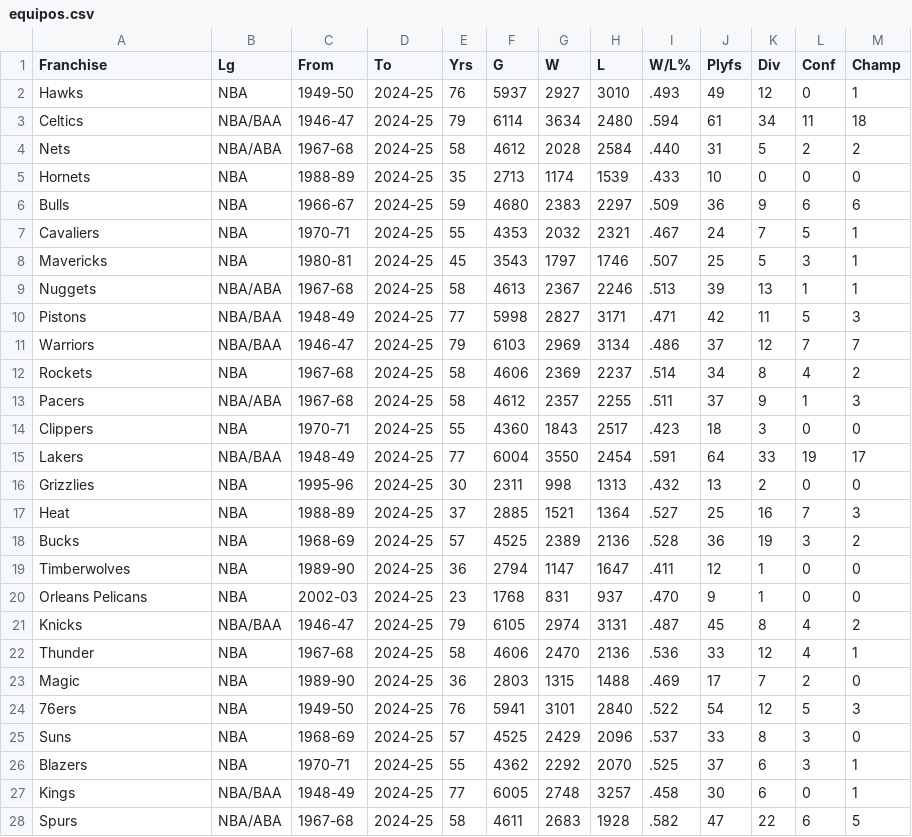
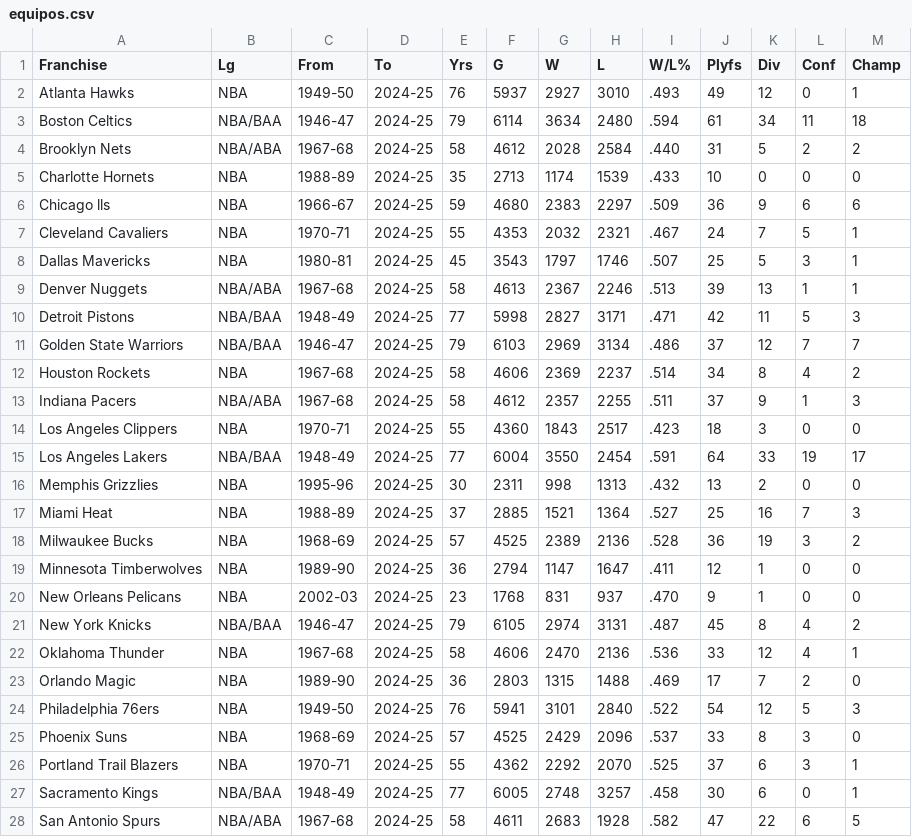
Before and after one commit to tperezv2004/proyecto.github.io, a CSV file: Datasett/equipos.csv, drawn as a sheet; only a part is shown; the diff covers the shown part only.

```diff
--- a/Datasett/equipos.csv
+++ b/Datasett/equipos.csv
@@ -1,28 +1,28 @@
 Franchise,Lg,From,To,Yrs,G,W,L,W/L%,Plyfs,Div,Conf,Champ
-Hawks,NBA,1949-50,2024-25,76,5937,2927,3010,.493,49,12,0,1
-Celtics,NBA/BAA,1946-47,2024-25,79,6114,3634,2480,.594,61,34,11,18
-Nets,NBA/ABA,1967-68,2024-25,58,4612,2028,2584,.440,31,5,2,2
-Hornets,NBA,1988-89,2024-25,35,2713,1174,1539,.433,10,0,0,0
-Bulls,NBA,1966-67,2024-25,59,4680,2383,2297,.509,36,9,6,6
-Cavaliers,NBA,1970-71,2024-25,55,4353,2032,2321,.467,24,7,5,1
-Mavericks,NBA,1980-81,2024-25,45,3543,1797,1746,.507,25,5,3,1
-Nuggets,NBA/ABA,1967-68,2024-25,58,4613,2367,2246,.513,39,13,1,1
-Pistons,NBA/BAA,1948-49,2024-25,77,5998,2827,3171,.471,42,11,5,3
-Warriors,NBA/BAA,1946-47,2024-25,79,6103,2969,3134,.486,37,12,7,7
-Rockets,NBA,1967-68,2024-25,58,4606,2369,2237,.514,34,8,4,2
-Pacers,NBA/ABA,1967-68,2024-25,58,4612,2357,2255,.511,37,9,1,3
-Clippers,NBA,1970-71,2024-25,55,4360,1843,2517,.423,18,3,0,0
-Lakers,NBA/BAA,1948-49,2024-25,77,6004,3550,2454,.591,64,33,19,17
-Grizzlies,NBA,1995-96,2024-25,30,2311,998,1313,.432,13,2,0,0
-Heat,NBA,1988-89,2024-25,37,2885,1521,1364,.527,25,16,7,3
-Bucks,NBA,1968-69,2024-25,57,4525,2389,2136,.528,36,19,3,2
-Timberwolves,NBA,1989-90,2024-25,36,2794,1147,1647,.411,12,1,0,0
-Orleans Pelicans,NBA,2002-03,2024-25,23,1768,831,937,.470,9,1,0,0
-Knicks,NBA/BAA,1946-47,2024-25,79,6105,2974,3131,.487,45,8,4,2
-Thunder,NBA,1967-68,2024-25,58,4606,2470,2136,.536,33,12,4,1
-Magic,NBA,1989-90,2024-25,36,2803,1315,1488,.469,17,7,2,0
-76ers,NBA,1949-50,2024-25,76,5941,3101,2840,.522,54,12,5,3
-Suns,NBA,1968-69,2024-25,57,4525,2429,2096,.537,33,8,3,0
-Blazers,NBA,1970-71,2024-25,55,4362,2292,2070,.525,37,6,3,1
-Kings,NBA/BAA,1948-49,2024-25,77,6005,2748,3257,.458,30,6,0,1
-Spurs,NBA/ABA,1967-68,2024-25,58,4611,2683,1928,.582,47,22,6,5
+Atlanta Hawks,NBA,1949-50,2024-25,76,5937,2927,3010,.493,49,12,0,1
+Boston Celtics,NBA/BAA,1946-47,2024-25,79,6114,3634,2480,.594,61,34,11,18
+Brooklyn Nets,NBA/ABA,1967-68,2024-25,58,4612,2028,2584,.440,31,5,2,2
+Charlotte Hornets,NBA,1988-89,2024-25,35,2713,1174,1539,.433,10,0,0,0
+Chicago lls,NBA,1966-67,2024-25,59,4680,2383,2297,.509,36,9,6,6
+Cleveland Cavaliers,NBA,1970-71,2024-25,55,4353,2032,2321,.467,24,7,5,1
+Dallas Mavericks,NBA,1980-81,2024-25,45,3543,1797,1746,.507,25,5,3,1
+Denver Nuggets,NBA/ABA,1967-68,2024-25,58,4613,2367,2246,.513,39,13,1,1
+Detroit Pistons,NBA/BAA,1948-49,2024-25,77,5998,2827,3171,.471,42,11,5,3
+Golden State Warriors,NBA/BAA,1946-47,2024-25,79,6103,2969,3134,.486,37,12,7,7
+Houston Rockets,NBA,1967-68,2024-25,58,4606,2369,2237,.514,34,8,4,2
+Indiana Pacers,NBA/ABA,1967-68,2024-25,58,4612,2357,2255,.511,37,9,1,3
+Los Angeles Clippers,NBA,1970-71,2024-25,55,4360,1843,2517,.423,18,3,0,0
+Los Angeles Lakers,NBA/BAA,1948-49,2024-25,77,6004,3550,2454,.591,64,33,19,17
+Memphis Grizzlies,NBA,1995-96,2024-25,30,2311,998,1313,.432,13,2,0,0
+Miami Heat,NBA,1988-89,2024-25,37,2885,1521,1364,.527,25,16,7,3
+Milwaukee Bucks,NBA,1968-69,2024-25,57,4525,2389,2136,.528,36,19,3,2
+Minnesota Timberwolves,NBA,1989-90,2024-25,36,2794,1147,1647,.411,12,1,0,0
+New Orleans Pelicans,NBA,2002-03,2024-25,23,1768,831,937,.470,9,1,0,0
+New York Knicks,NBA/BAA,1946-47,2024-25,79,6105,2974,3131,.487,45,8,4,2
+Oklahoma Thunder,NBA,1967-68,2024-25,58,4606,2470,2136,.536,33,12,4,1
+Orlando Magic,NBA,1989-90,2024-25,36,2803,1315,1488,.469,17,7,2,0
+Philadelphia 76ers,NBA,1949-50,2024-25,76,5941,3101,2840,.522,54,12,5,3
+Phoenix Suns,NBA,1968-69,2024-25,57,4525,2429,2096,.537,33,8,3,0
+Portland Trail Blazers,NBA,1970-71,2024-25,55,4362,2292,2070,.525,37,6,3,1
+Sacramento Kings,NBA/BAA,1948-49,2024-25,77,6005,2748,3257,.458,30,6,0,1
+San Antonio Spurs,NBA/ABA,1967-68,2024-25,58,4611,2683,1928,.582,47,22,6,5
```
Also changed, not shown: 3 edited cells elsewhere in this file, Datasett/PlayerSeason23_24.csv, 9 other files.
